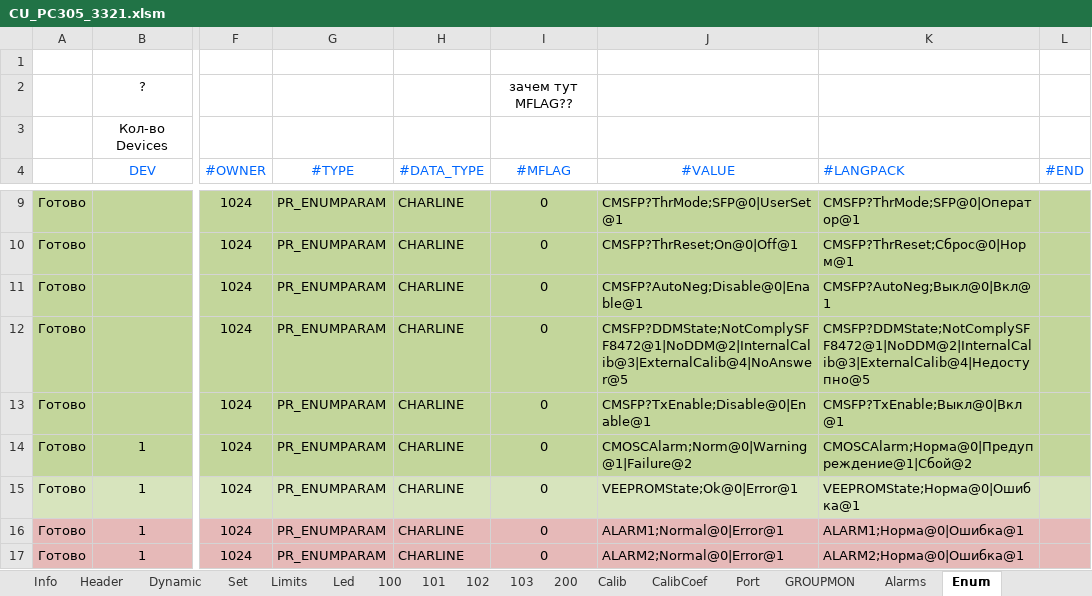
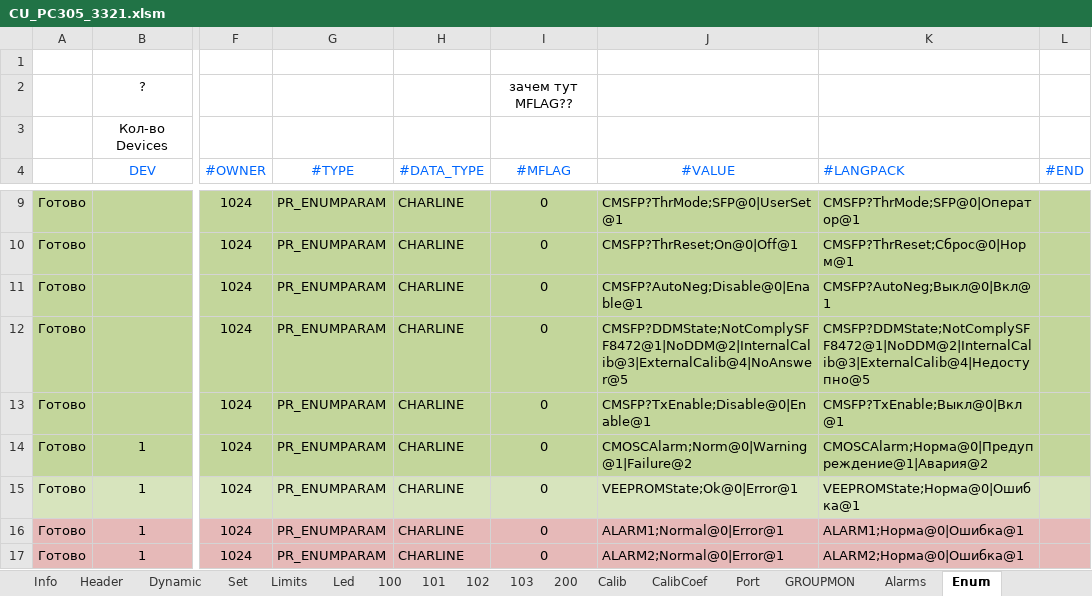
Before and after one commit to raskov-si/dnepr_hrdw14, an Excel workbook: Sources/Profile/Generator/CU_PC305_3321.xlsm, sheet Enum, drawn as a sheet; only a part is shown, gaps mark what is left out; values as stored, in another font and other column widths than the file's, no borders; the diff names each change by its address in the sheet, - before the commit and + after, or states it on an @@ line.

Commit message:
Сбой заменен на авария

```diff
--- a/Sources/Profile/Generator/CU_PC305_3321.xlsm (sheet Enum)
+++ b/Sources/Profile/Generator/CU_PC305_3321.xlsm (sheet Enum)
-K14 (#LANGPACK): CMOSCAlarm;Норма@0|Предупреждение@1|Сбой@2
+K14 (#LANGPACK): CMOSCAlarm;Норма@0|Предупреждение@1|Авария@2
```
Also changed, not shown: charts or pictures, 4 other files.
